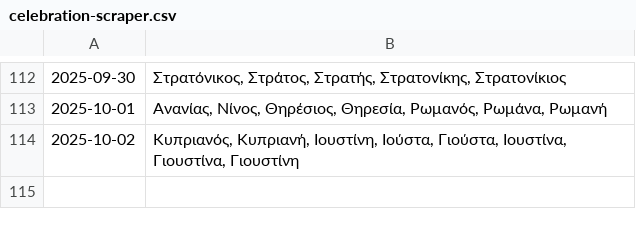
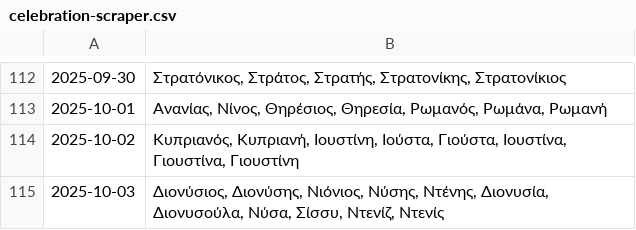
Before and after one commit to anargis/celebration-scraper, a CSV file: celebration-scraper.csv, drawn as a sheet; only a part is shown, gaps mark what is left out; the diff names each change by its address in the sheet, - before the commit and + after, or states it on an @@ line.

```diff
--- a/celebration-scraper.csv
+++ b/celebration-scraper.csv
+row 115: 2025-10-03 | Διονύσιος, Διονύσης, Νιόνιος, Νύσης, Ντένης, Διονυσία, Διονυσούλα, Νύσα, Σίσσυ, Ντενίζ, Ντενίς
```
